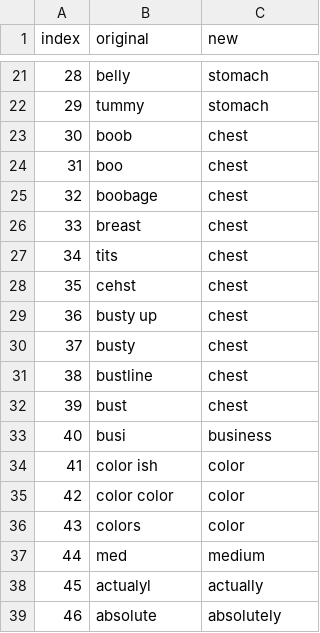
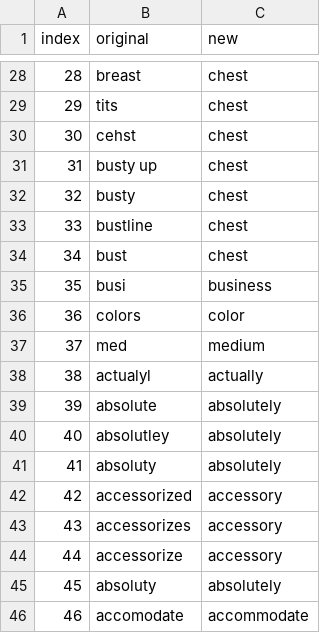
Before and after one commit to oldurand/MATH30601e4, a CSV file: replace2.csv, drawn as a sheet; only a part is shown, gaps mark what is left out; the diff covers the shown part only.

```diff
--- a/replace2.csv
+++ b/replace2.csv
@@ -21,19 +28,19 @@ index,original,new
-28,belly,stomach
-29,tummy,stomach
-30,boob,chest
-31,boo,chest
-32,boobage,chest
-33,breast,chest
-34,tits,chest
-35,cehst,chest
-36,busty up,chest
-37,busty,chest
-38,bustline,chest
-39,bust,chest
-40,busi,business
-41,color ish,color
-42,color color,color
-43,colors,color
-44,med,medium
-45,actualyl,actually
-46,absolute, absolutely
+28,breast,chest
+29,tits,chest
+30,cehst,chest
+31,busty up,chest
+32,busty,chest
+33,bustline,chest
+34,bust,chest
+35,busi,business
+36,colors,color
+37,med,medium
+38,actualyl,actually
+39,absolute, absolutely
+40,absolutley, absolutely
+41,absoluty, absolutely
+42,accessorized, accessory
+43,accessorizes, accessory
+44,accessorize, accessory
+45,absoluty, absolutely
+46,accomodate, accommodate
```
Also changed, not shown: 8 added rows, 8 removed rows and 54 edited cells elsewhere in this file, replace1.csv.
